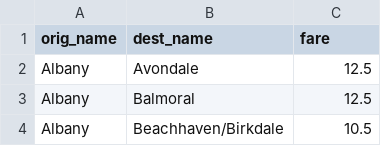
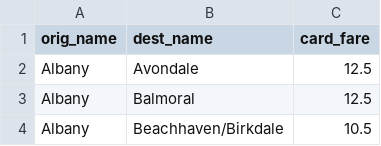
Before and after one commit to araichev/affordability_nz, a CSV file: data/auckland/transit_costs.csv, drawn as a sheet; only a part is shown.

```diff
--- a/data/auckland/transit_costs.csv
+++ b/data/auckland/transit_costs.csv
@@ -1,2 +1,2 @@
-orig_name,dest_name,fare
+orig_name,dest_name,card_fare
 Albany,Avondale,12.5
```
Also changed, not shown: data/wellington/transit_costs.csv, 4 other files.
